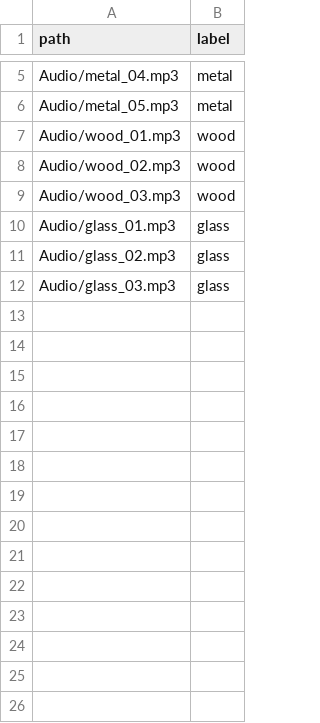
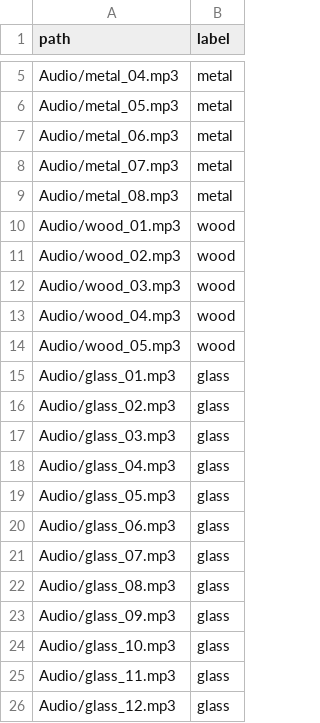
Before and after one commit to HakeemPitAl-Timime/Sound-Fingerprint-Material-Identification-Through-Resonant-Sound-Frequencies-, a CSV file: Data/audio_list.csv, drawn as a sheet; only a part is shown, gaps mark what is left out.

```diff
--- a/Data/audio_list.csv
+++ b/Data/audio_list.csv
@@ -6,2 +6,5 @@ Audio/metal_04.mp3,metal
 Audio/metal_05.mp3,metal
+Audio/metal_06.mp3,metal
+Audio/metal_07.mp3,metal
+Audio/metal_08.mp3,metal
 Audio/wood_01.mp3,wood
@@ -9,2 +12,4 @@ Audio/wood_02.mp3,wood
 Audio/wood_03.mp3,wood
+Audio/wood_04.mp3,wood
+Audio/wood_05.mp3,wood
 Audio/glass_01.mp3,glass
@@ -12 +17,10 @@ Audio/glass_02.mp3,glass
 Audio/glass_03.mp3,glass
+Audio/glass_04.mp3,glass
+Audio/glass_05.mp3,glass
+Audio/glass_06.mp3,glass
+Audio/glass_07.mp3,glass
+Audio/glass_08.mp3,glass
+Audio/glass_09.mp3,glass
+Audio/glass_10.mp3,glass
+Audio/glass_11.mp3,glass
+Audio/glass_12.mp3,glass
```
Also changed, not shown: Data/features_dataset.csv, 16 other files.
